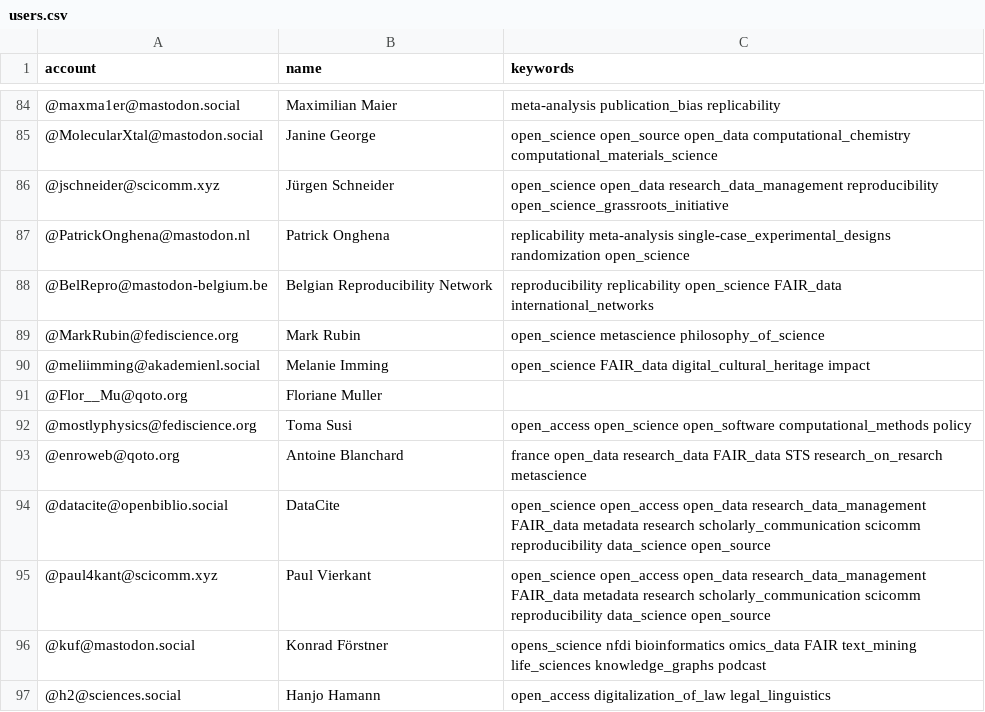
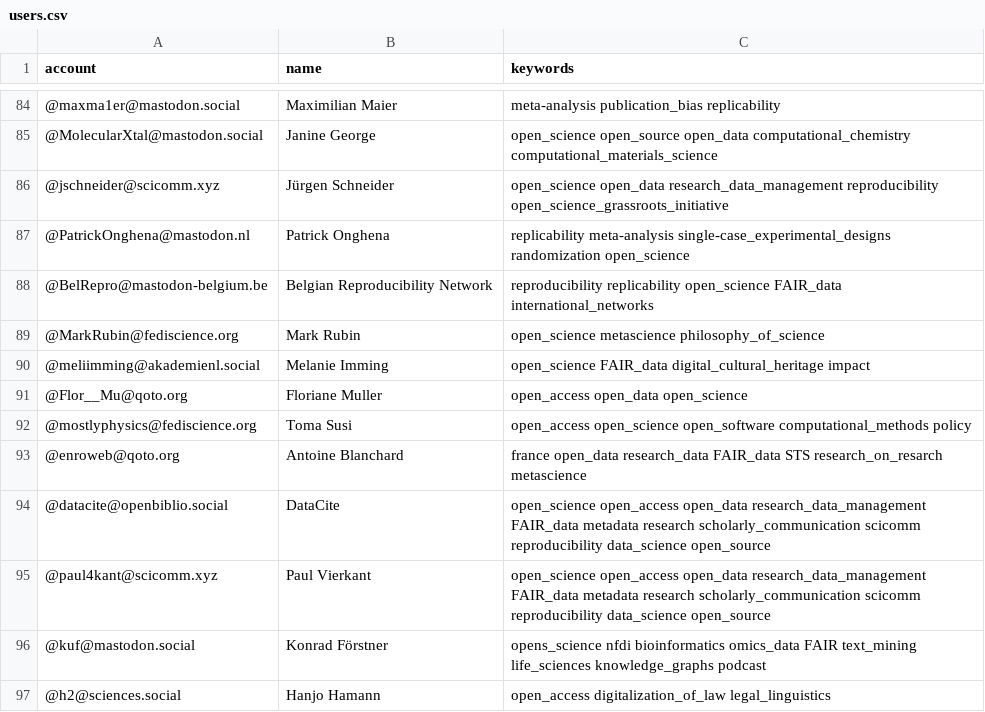
Before and after one commit to smach/Mastodon-OpenScience, a CSV file: resources/users.csv, drawn as a sheet; only a part is shown, gaps mark what is left out.

Commit message:
Update users.csv

```diff
--- a/resources/users.csv
+++ b/resources/users.csv
@@ -90,3 +90,3 @@ account,name,keywords
 @meliimming@akademienl.social,Melanie Imming,open_science FAIR_data digital_cultural_heritage impact
-@Flor__Mu@qoto.org,Floriane Muller,
+@Flor__Mu@qoto.org,Floriane Muller,open_access open_data open_science
 @mostlyphysics@fediscience.org,Toma Susi,open_access open_science open_software computational_methods policy
```
